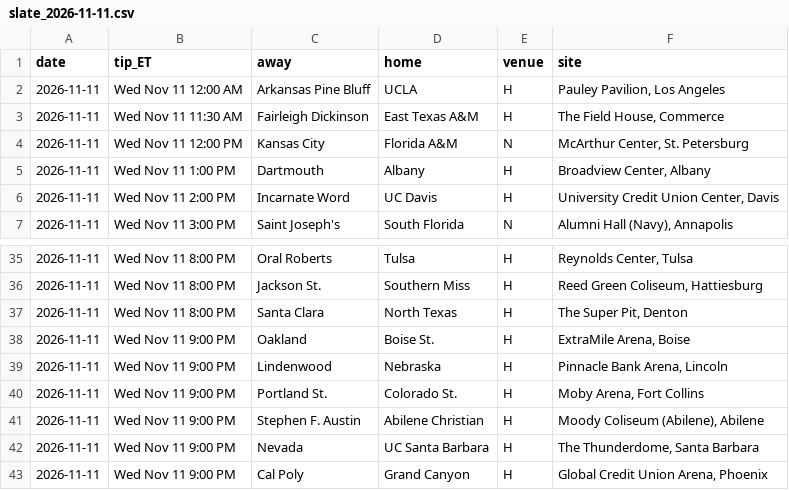
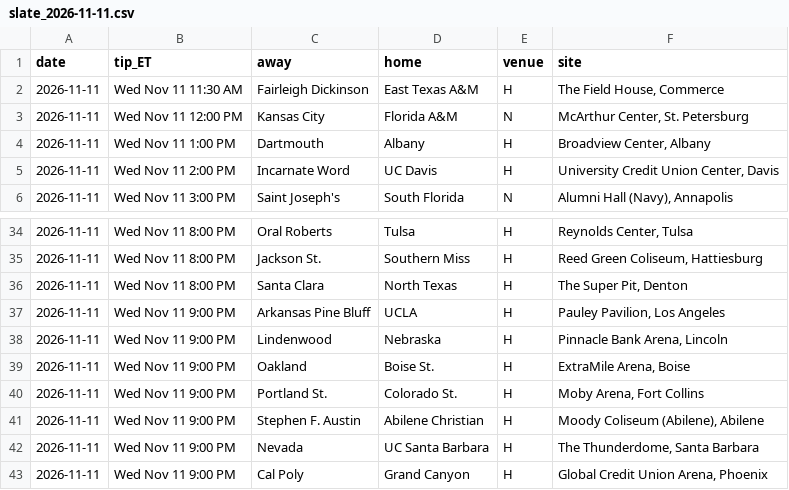
Before and after one commit to jfendler31/DTP-model, a CSV file: data/schedule/slate_2026-11-11.csv, drawn as a sheet; only a part is shown, gaps mark what is left out.

```diff
--- a/data/schedule/slate_2026-11-11.csv
+++ b/data/schedule/slate_2026-11-11.csv
@@ -1,3 +1,2 @@
 date,tip_ET,away,home,venue,site
-2026-11-11,Wed Nov 11 12:00 AM,Arkansas Pine Bluff,UCLA,H,"Pauley Pavilion, Los Angeles"
 2026-11-11,Wed Nov 11 11:30 AM,Fairleigh Dickinson,East Texas A&M,H,"The Field House, Commerce"
@@ -37,4 +36,5 @@ date,tip_ET,away,home,venue,site
 2026-11-11,Wed Nov 11 8:00 PM,Santa Clara,North Texas,H,"The Super Pit, Denton"
+2026-11-11,Wed Nov 11 9:00 PM,Arkansas Pine Bluff,UCLA,H,"Pauley Pavilion, Los Angeles"
+2026-11-11,Wed Nov 11 9:00 PM,Lindenwood,Nebraska,H,"Pinnacle Bank Arena, Lincoln"
 2026-11-11,Wed Nov 11 9:00 PM,Oakland,Boise St.,H,"ExtraMile Arena, Boise"
-2026-11-11,Wed Nov 11 9:00 PM,Lindenwood,Nebraska,H,"Pinnacle Bank Arena, Lincoln"
 2026-11-11,Wed Nov 11 9:00 PM,Portland St.,Colorado St.,H,"Moby Arena, Fort Collins"
```
Also changed, not shown: data/schedule/slate_2026-11-10.csv, 6 other files.
